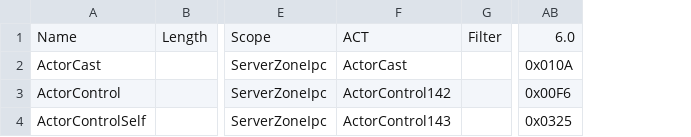
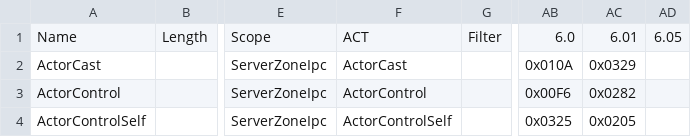
Before and after one commit to zhyupe/ffxiv-opcode-worker, a CSV file: cn-opcodes.csv, drawn as a sheet; only a part is shown, gaps mark what is left out; the diff covers the shown part only; the diff names each change by its address in the sheet, - before the commit and + after, or states it on an @@ line.

```diff
--- a/cn-opcodes.csv
+++ b/cn-opcodes.csv
+column AC, rows 1-4: 6.01 | 0x0329 | 0x0282 | 0x0205
+column AD, row 1: 6.05
-F3: ActorControl142
+F3: ActorControl
-F4: ActorControl143
+F4: ActorControlSelf
```
Also changed, not shown: 2 added rows and 6 edited cells elsewhere in this file, 2 other files.
